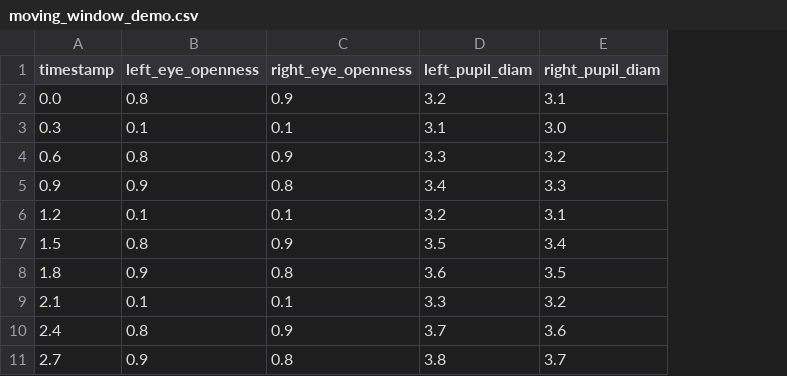
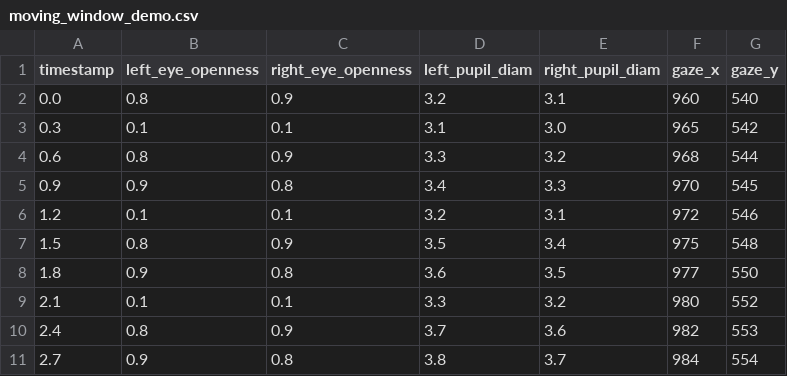
Before and after one commit to reffobic/RA_Work, a CSV file: EyeTrack/moving_window_demo.csv, drawn as a sheet; only a part is shown; the diff names each change by its address in the sheet, - before the commit and + after, or states it on an @@ line.

Commit message:
Enhance eye tracking data collection by adding gaze coordinates to CSV files and updating stress detection metrics. Implement scanpath length and gaze velocity calculations for improved analysis of user stress levels.

```diff
--- a/EyeTrack/moving_window_demo.csv
+++ b/EyeTrack/moving_window_demo.csv
+column F (gaze_x), rows 2-11: 960 | 965 | 968 | 970 | 972 | 975 | 977 | 980 | 982 | 984
+column G (gaze_y), rows 2-11: 540 | 542 | 544 | 545 | 546 | 548 | 550 | 552 | 553 | 554
```
Also changed, not shown: 1 other file.
